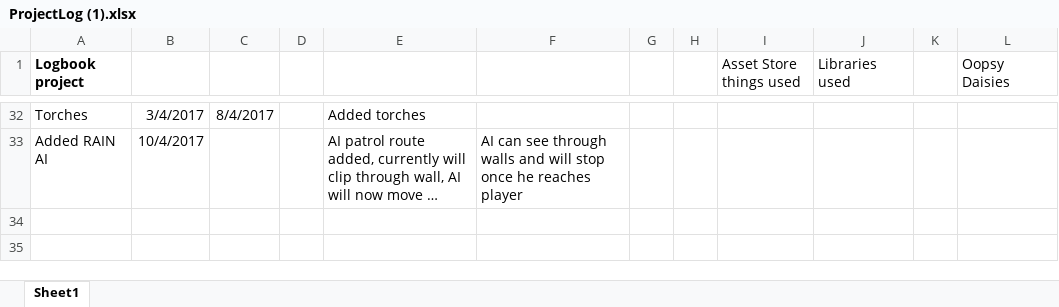
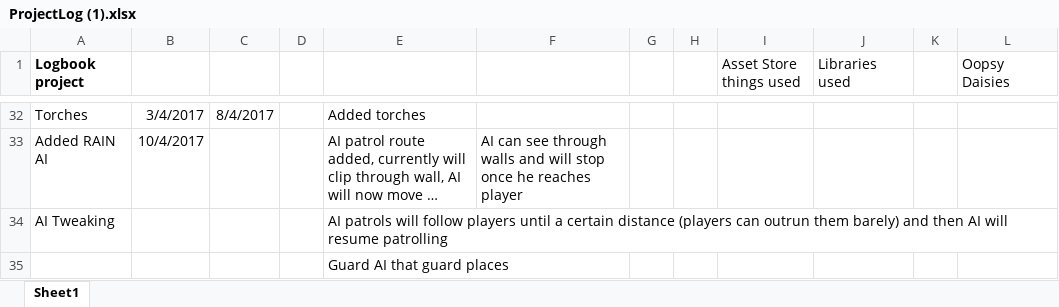
Before and after one commit to G00247892/FinYrPrj, an Excel workbook: ProjectLog (1).xlsx, sheet Sheet1, drawn as a sheet; only a part is shown, gaps mark what is left out; long unchanged cells end in …; values as stored, in another font and other column widths than the file's, no borders; the diff names each change by its address in the sheet, - before the commit and + after, or states it on an @@ line.

Commit message:
More AI tweaking

```diff
--- a/ProjectLog (1).xlsx (sheet Sheet1)
+++ b/ProjectLog (1).xlsx (sheet Sheet1)
+row 34: AI Tweaking |  |  |  | AI patrols will follow players until a certain distance (players can outrun them barely) and then AI will resume patrolling
+row 35:  |  |  |  | Guard AI that guard places
```
